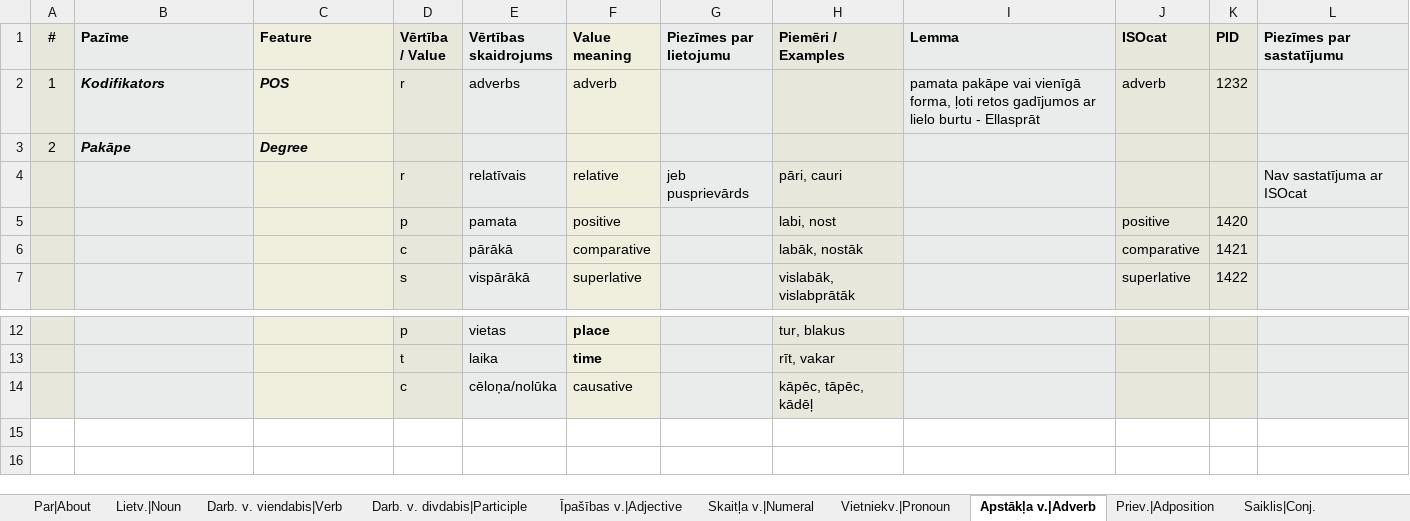
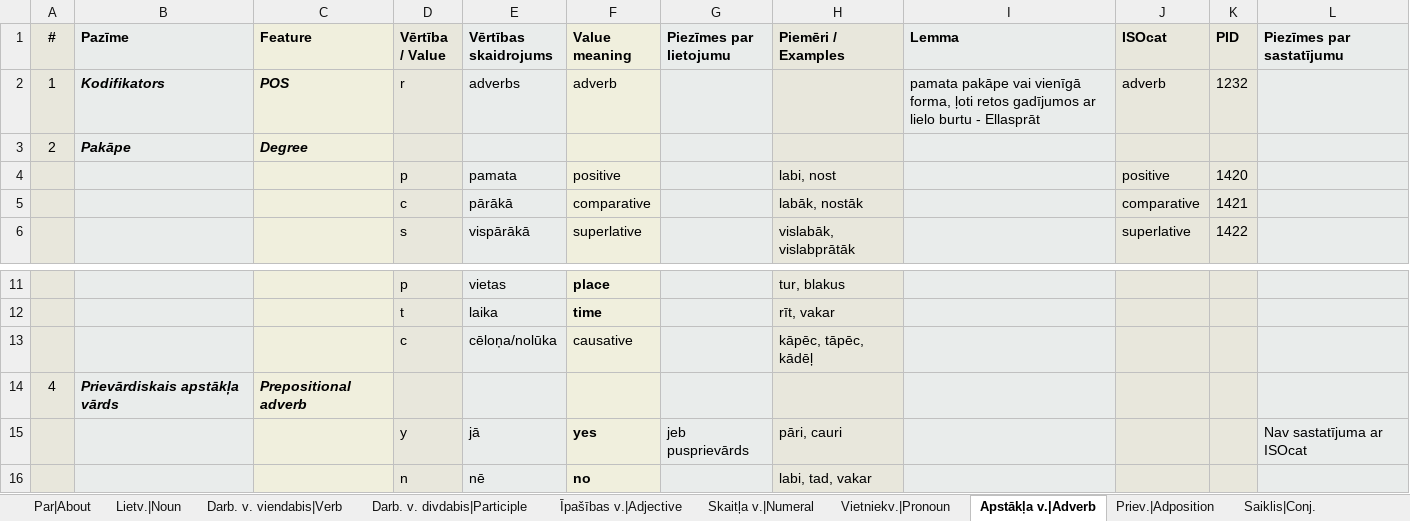
Before and after one commit to PeterisP/morphology, an Excel workbook: docs/SemTi-Kamols_morphotags.xlsx, sheet Apstākļa v.|Adverb, drawn as a sheet; only a part is shown, gaps mark what is left out; values as stored, in another font and other column widths than the file's, no borders; removed rows and columns are numbered as before the commit, all else as after; the diff names each change by its address in the sheet, - before the commit and + after, or states it on an @@ line.

Commit message:
Tagset changes for adverbs, new data

```diff
--- a/docs/SemTi-Kamols_morphotags.xlsx (sheet Apstākļa v.|Adverb)
+++ b/docs/SemTi-Kamols_morphotags.xlsx (sheet Apstākļa v.|Adverb)
-row 4:  |  |  | r | relatīvais | relative | jeb pusprievārds | pāri, cauri |  |  |  | Nav sastatījuma ar ISOcat
+row 14: 4 | Prievārdiskais apstākļa vārds | Prepositional adverb
+row 15:  |  |  | y | jā | yes | jeb pusprievārds | pāri, cauri |  |  |  | Nav sastatījuma ar ISOcat
+row 16:  |  |  | n | nē | no |  | labi, tad, vakar
```
Also changed, not shown: sheet Vēsture|History, 12 other files.
